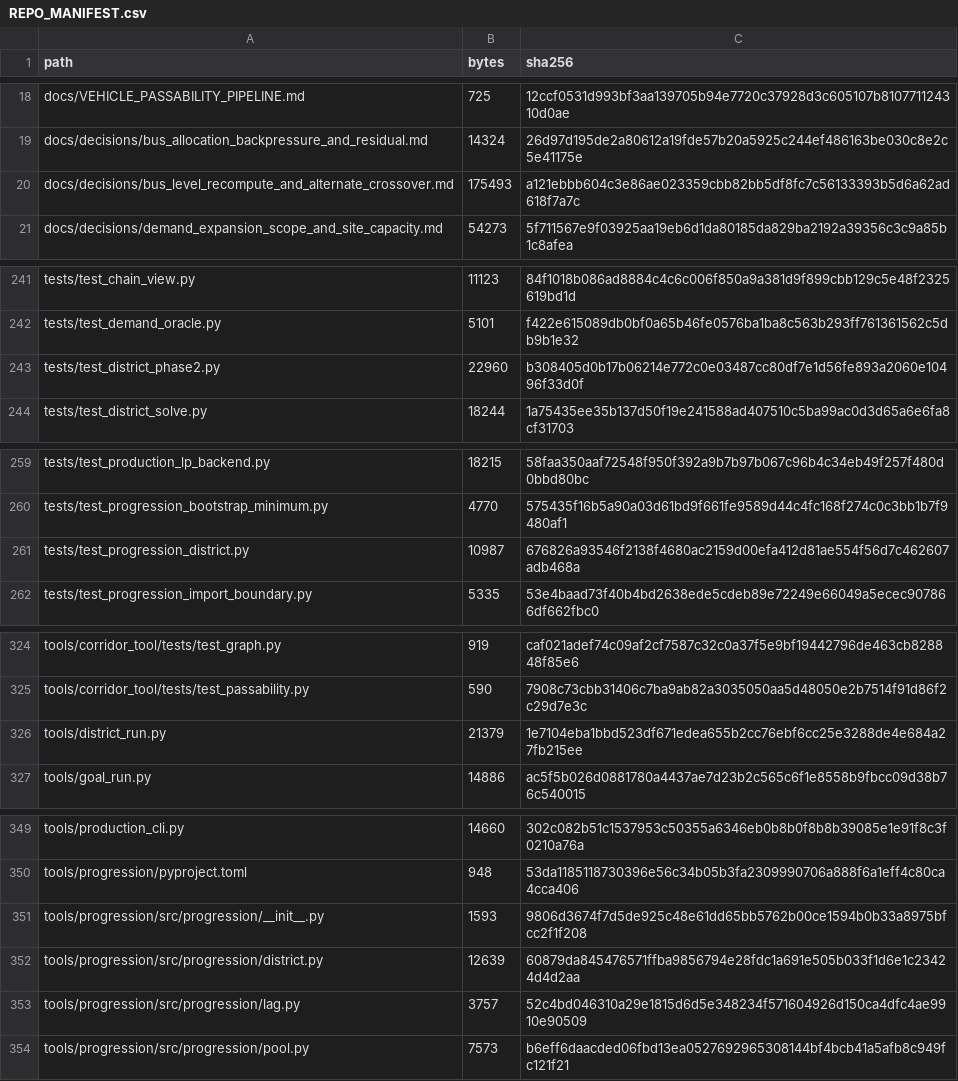
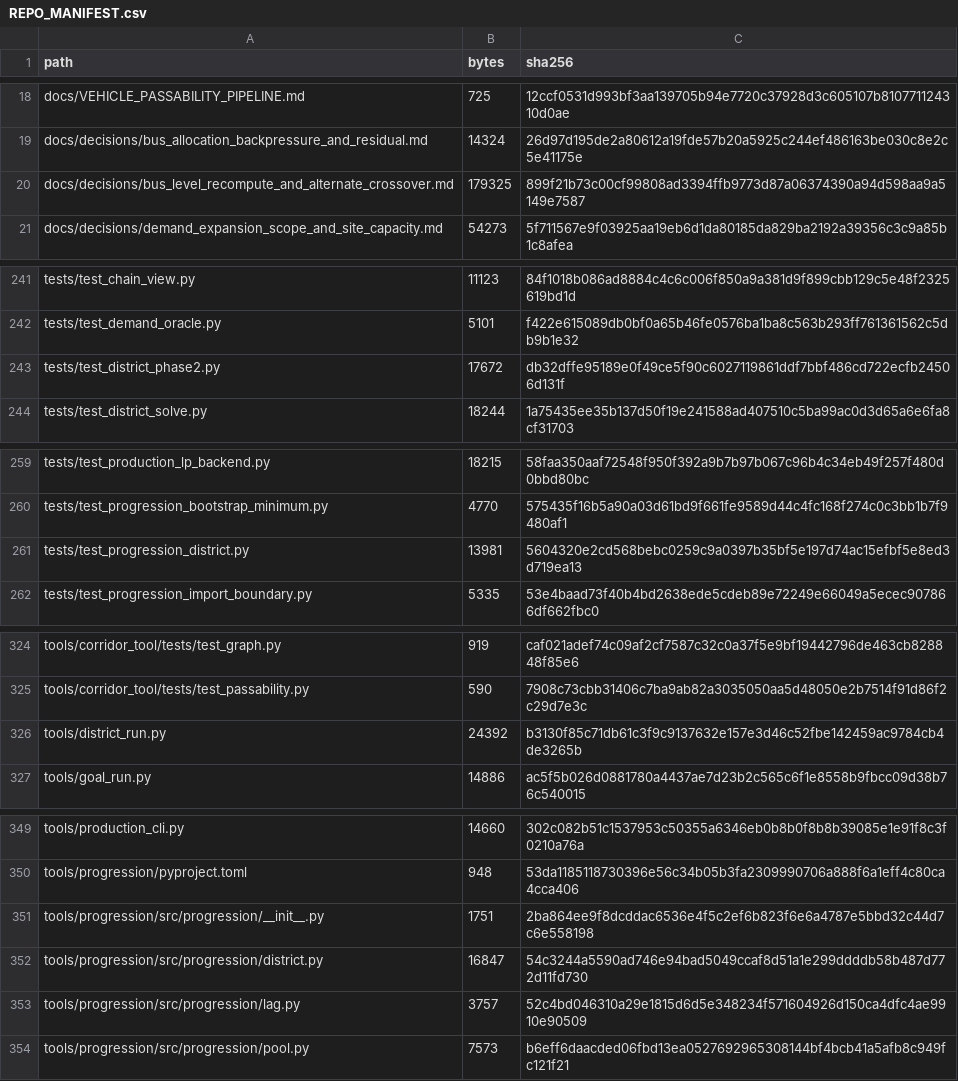
Before and after one commit to GMcDowellJr/satisfactory_progression_planner, a CSV file: REPO_MANIFEST.csv, drawn as a sheet; only a part is shown, gaps mark what is left out; the diff covers the shown part only.

```diff
--- a/REPO_MANIFEST.csv
+++ b/REPO_MANIFEST.csv
@@ -19,3 +19,3 @@ docs/VEHICLE_PASSABILITY_PIPELINE.md,725,12ccf0531d993bf3aa139705b94e7720c37928d
 docs/decisions/bus_allocation_backpressure_and_residual.md,14324,26d97d195de2a80612a19fde57b20a5925c244ef486163be030c8e2c5e41175e
-docs/decisions/bus_level_recompute_and_alternate_crossover.md,175493,a121ebbb604c3e86ae023359cbb82bb5df8fc7c56133393b5d6a62ad618f7a7c
+docs/decisions/bus_level_recompute_and_alternate_crossover.md,179325,899f21b73c00cf99808ad3394ffb9773d87a06374390a94d598aa9a5149e7587
 docs/decisions/demand_expansion_scope_and_site_capacity.md,54273,5f711567e9f03925aa19eb6d1da80185da829ba2192a39356c3c9a85b1c8afea
@@ -242,3 +242,3 @@ tests/test_chain_view.py,11123,84f1018b086ad8884c4c6c006f850a9a381d9f899cbb129c5
 tests/test_demand_oracle.py,5101,f422e615089db0bf0a65b46fe0576ba1ba8c563b293ff761361562c5db9b1e32
-tests/test_district_phase2.py,22960,b308405d0b17b06214e772c0e03487cc80df7e1d56fe893a2060e10496f33d0f
+tests/test_district_phase2.py,17672,db32dffe95189e0f49ce5f90c6027119861ddf7bbf486cd722ecfb24506d131f
 tests/test_district_solve.py,18244,1a75435ee35b137d50f19e241588ad407510c5ba99ac0d3d65a6e6fa8cf31703
@@ -260,3 +260,3 @@ tests/test_production_lp_backend.py,18215,58faa350aaf72548f950f392a9b7b97b067c96
 tests/test_progression_bootstrap_minimum.py,4770,575435f16b5a90a03d61bd9f661fe9589d44c4fc168f274c0c3bb1b7f9480af1
-tests/test_progression_district.py,10987,676826a93546f2138f4680ac2159d00efa412d81ae554f56d7c462607adb468a
+tests/test_progression_district.py,13981,5604320e2cd568bebc0259c9a0397b35bf5e197d74ac15efbf5e8ed3d719ea13
 tests/test_progression_import_boundary.py,5335,53e4baad73f40b4bd2638ede5cdeb89e72249e66049a5ecec907866df662fbc0
@@ -325,3 +325,3 @@ tools/corridor_tool/tests/test_graph.py,919,caf021adef74c09af2cf7587c32c0a37f5e9
 tools/corridor_tool/tests/test_passability.py,590,7908c73cbb31406c7ba9ab82a3035050aa5d48050e2b7514f91d86f2c29d7e3c
-tools/district_run.py,21379,1e7104eba1bbd523df671edea655b2cc76ebf6cc25e3288de4e684a27fb215ee
+tools/district_run.py,24392,b3130f85c71db61c3f9c9137632e157e3d46c52fbe142459ac9784cb4de3265b
 tools/goal_run.py,14886,ac5f5b026d0881780a4437ae7d23b2c565c6f1e8558b9fbcc09d38b76c540015
@@ -350,4 +350,4 @@ tools/production_cli.py,14660,302c082b51c1537953c50355a6346eb0b8b0f8b8b39085e1e9
 tools/progression/pyproject.toml,948,53da1185118730396e56c34b05b3fa2309990706a888f6a1eff4c80ca4cca406
-tools/progression/src/progression/__init__.py,1593,9806d3674f7d5de925c48e61dd65bb5762b00ce1594b0b33a8975bfcc2f1f208
-tools/progression/src/progression/district.py,12639,60879da845476571ffba9856794e28fdc1a691e505b033f1d6e1c23424d4d2aa
+tools/progression/src/progression/__init__.py,1751,2ba864ee9f8dcddac6536e4f5c2ef6b823f6e6a4787e5bbd32c44d7c6e558198
+tools/progression/src/progression/district.py,16847,54c3244a5590ad746e94bad5049ccaf8d51a1e299ddddb58b487d772d11fd730
 tools/progression/src/progression/lag.py,3757,52c4bd046310a29e1815d6d5e348234f571604926d150ca4dfc4ae9910e90509
```
Also changed, not shown: 2 edited cells elsewhere in this file.
